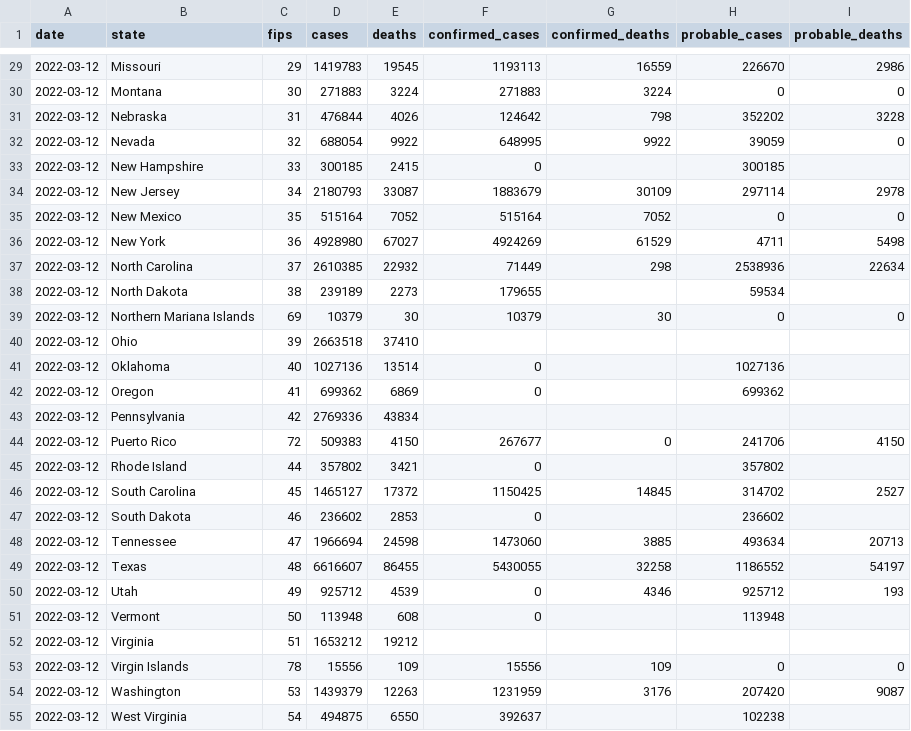
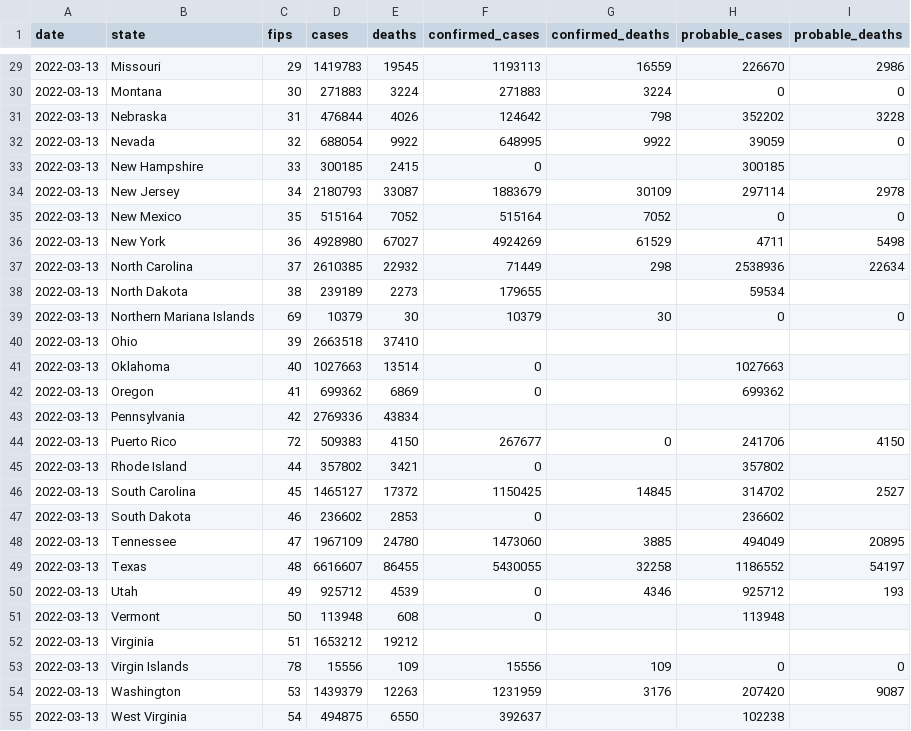
Before and after one commit to ehom/external-data, a CSV file: covid-19/us-states.csv, drawn as a sheet; only a part is shown, gaps mark what is left out; the diff covers the shown part only.

```diff
--- a/covid-19/us-states.csv
+++ b/covid-19/us-states.csv
@@ -29,27 +29,27 @@ date,state,fips,cases,deaths,confirmed_cases,confirmed_deaths,probable_cases,pro
-2022-03-12,Missouri,29,1419783,19545,1193113,16559,226670,2986
-2022-03-12,Montana,30,271883,3224,271883,3224,0,0
-2022-03-12,Nebraska,31,476844,4026,124642,798,352202,3228
-2022-03-12,Nevada,32,688054,9922,648995,9922,39059,0
-2022-03-12,New Hampshire,33,300185,2415,0,,300185,
-2022-03-12,New Jersey,34,2180793,33087,1883679,30109,297114,2978
-2022-03-12,New Mexico,35,515164,7052,515164,7052,0,0
-2022-03-12,New York,36,4928980,67027,4924269,61529,4711,5498
-2022-03-12,North Carolina,37,2610385,22932,71449,298,2538936,22634
-2022-03-12,North Dakota,38,239189,2273,179655,,59534,
-2022-03-12,Northern Mariana Islands,69,10379,30,10379,30,0,0
-2022-03-12,Ohio,39,2663518,37410,,,,
-2022-03-12,Oklahoma,40,1027136,13514,0,,1027136,
-2022-03-12,Oregon,41,699362,6869,0,,699362,
-2022-03-12,Pennsylvania,42,2769336,43834,,,,
-2022-03-12,Puerto Rico,72,509383,4150,267677,0,241706,4150
-2022-03-12,Rhode Island,44,357802,3421,0,,357802,
-2022-03-12,South Carolina,45,1465127,17372,1150425,14845,314702,2527
-2022-03-12,South Dakota,46,236602,2853,0,,236602,
-2022-03-12,Tennessee,47,1966694,24598,1473060,3885,493634,20713
-2022-03-12,Texas,48,6616607,86455,5430055,32258,1186552,54197
-2022-03-12,Utah,49,925712,4539,0,4346,925712,193
-2022-03-12,Vermont,50,113948,608,0,,113948,
-2022-03-12,Virginia,51,1653212,19212,,,,
-2022-03-12,Virgin Islands,78,15556,109,15556,109,0,0
-2022-03-12,Washington,53,1439379,12263,1231959,3176,207420,9087
-2022-03-12,West Virginia,54,494875,6550,392637,,102238,
+2022-03-13,Missouri,29,1419783,19545,1193113,16559,226670,2986
+2022-03-13,Montana,30,271883,3224,271883,3224,0,0
+2022-03-13,Nebraska,31,476844,4026,124642,798,352202,3228
+2022-03-13,Nevada,32,688054,9922,648995,9922,39059,0
+2022-03-13,New Hampshire,33,300185,2415,0,,300185,
+2022-03-13,New Jersey,34,2180793,33087,1883679,30109,297114,2978
+2022-03-13,New Mexico,35,515164,7052,515164,7052,0,0
+2022-03-13,New York,36,4928980,67027,4924269,61529,4711,5498
+2022-03-13,North Carolina,37,2610385,22932,71449,298,2538936,22634
+2022-03-13,North Dakota,38,239189,2273,179655,,59534,
+2022-03-13,Northern Mariana Islands,69,10379,30,10379,30,0,0
+2022-03-13,Ohio,39,2663518,37410,,,,
+2022-03-13,Oklahoma,40,1027663,13514,0,,1027663,
+2022-03-13,Oregon,41,699362,6869,0,,699362,
+2022-03-13,Pennsylvania,42,2769336,43834,,,,
+2022-03-13,Puerto Rico,72,509383,4150,267677,0,241706,4150
+2022-03-13,Rhode Island,44,357802,3421,0,,357802,
+2022-03-13,South Carolina,45,1465127,17372,1150425,14845,314702,2527
+2022-03-13,South Dakota,46,236602,2853,0,,236602,
+2022-03-13,Tennessee,47,1967109,24780,1473060,3885,494049,20895
+2022-03-13,Texas,48,6616607,86455,5430055,32258,1186552,54197
+2022-03-13,Utah,49,925712,4539,0,4346,925712,193
+2022-03-13,Vermont,50,113948,608,0,,113948,
+2022-03-13,Virginia,51,1653212,19212,,,,
+2022-03-13,Virgin Islands,78,15556,109,15556,109,0,0
+2022-03-13,Washington,53,1439379,12263,1231959,3176,207420,9087
+2022-03-13,West Virginia,54,494875,6550,392637,,102238,
```
Also changed, not shown: 32 edited cells elsewhere in this file, 1 other file.
